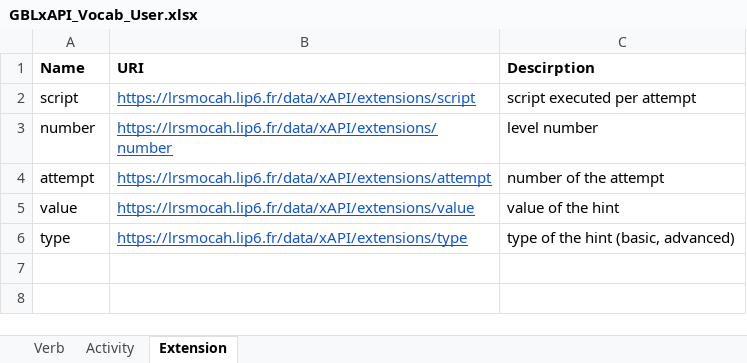
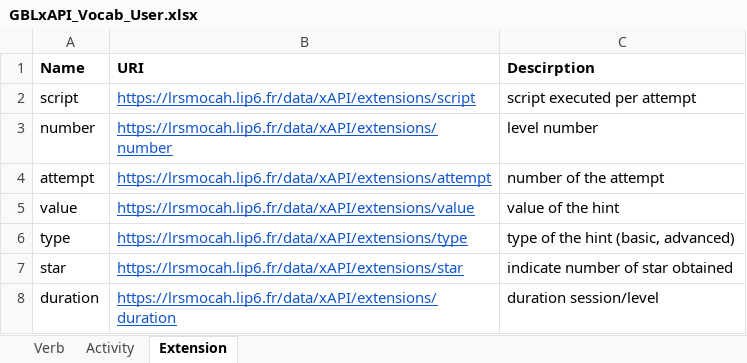
Before and after one commit to 3t13nn3/SPY, an Excel workbook: Assets/Vocabulary/GBLxAPI_Vocab_User.xlsx, sheet Extension, drawn as a sheet; values as stored, in another font and other column widths than the file's, no borders; the diff names each change by its address in the sheet, - before the commit and + after, or states it on an @@ line.

```diff
--- a/Assets/Vocabulary/GBLxAPI_Vocab_User.xlsx (sheet Extension)
+++ b/Assets/Vocabulary/GBLxAPI_Vocab_User.xlsx (sheet Extension)
+row 7: star | https://lrsmocah.lip6.fr/data/xAPI/extensions/star | indicate number of star obtained
+row 8: duration | https://lrsmocah.lip6.fr/data/xAPI/extensions/duration | duration session/level
```
Also changed, not shown: sheet Activity, sheet Verb, 1 other file.
